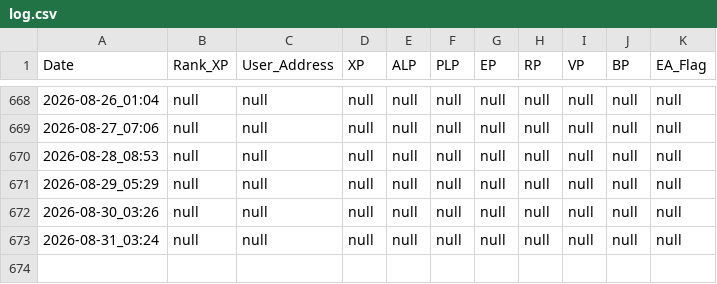
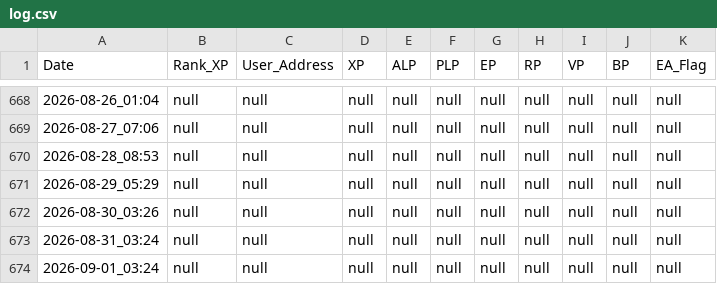
Before and after one commit to Raul0287/LXP-L, a CSV file: log.csv, drawn as a sheet; only a part is shown, gaps mark what is left out; the diff names each change by its address in the sheet, - before the commit and + after, or states it on an @@ line.

```diff
--- a/log.csv
+++ b/log.csv
+row 674: 2026-09-01_03:24 | null | null | null | null | null | null | null | null | null | null
```
